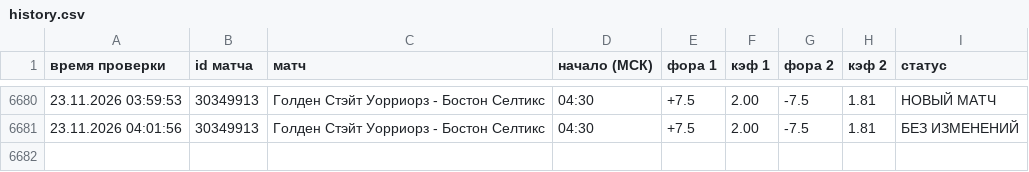
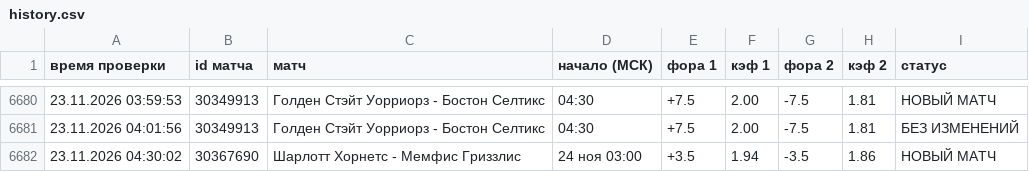
Before and after one commit to vdgreenstore-cloud/nba-fora-monitor, a CSV file: data/history.csv, drawn as a sheet; only a part is shown, gaps mark what is left out.

```diff
--- a/data/history.csv
+++ b/data/history.csv
@@ -6681 +6681,2 @@
 23.11.2026 04:01:56;30349913;Голден Стэйт Уорриорз - Бостон Селтикс;04:30;+7.5;2.00;-7.5;1.81;БЕЗ ИЗМЕНЕНИЙ
+23.11.2026 04:30:02;30367690;Шарлотт Хорнетс - Мемфис Гриззлис;24 ноя 03:00;+3.5;1.94;-3.5;1.86;НОВЫЙ МАТЧ
```
Also changed, not shown: 43 other files.
